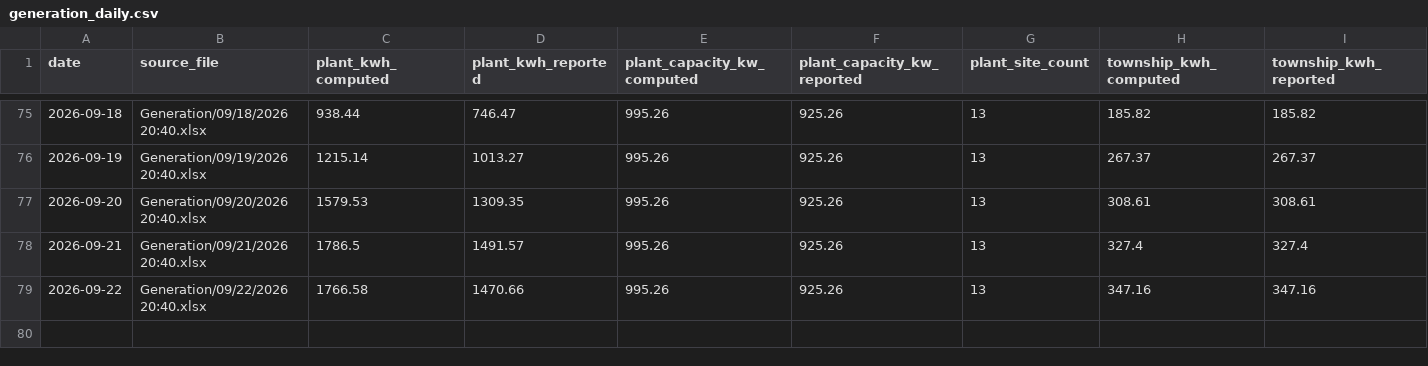
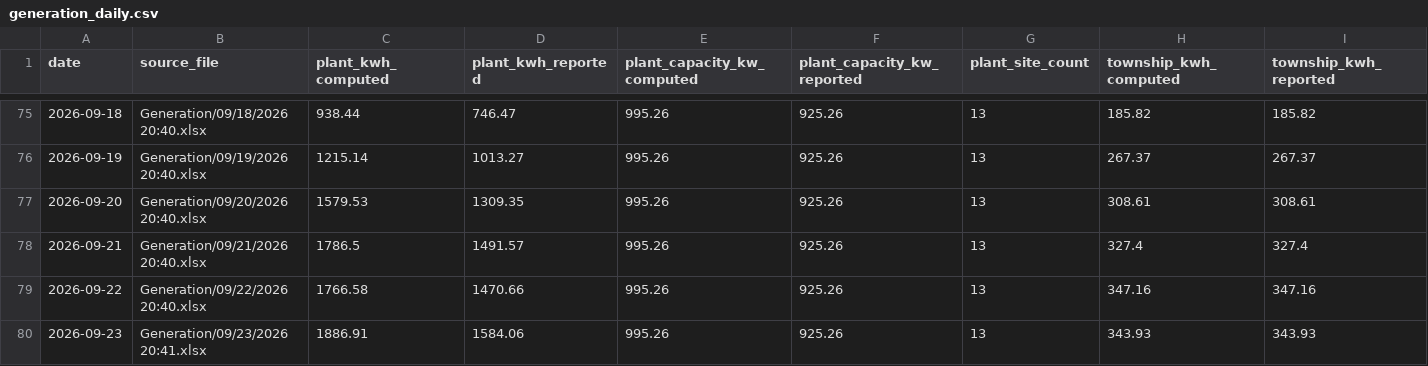
Before and after one commit to Sahil2911/Inverter, a CSV file: data/processed/generation_daily.csv, drawn as a sheet; only a part is shown, gaps mark what is left out; rows hold the shown columns only; the diff names each change by its address in the sheet, - before the commit and + after, or states it on an @@ line.

```diff
--- a/data/processed/generation_daily.csv
+++ b/data/processed/generation_daily.csv
+row 80: 2026-09-23 | Generation/09/23/2026 20:41.xlsx | 1886.91 | 1584.06 | 995.26 | 925.26 | 13 | 343.93 | 343.93
```
Also changed, not shown: data/processed/generation_sites.csv, data/processed/irradiance_kalol.csv, 1 other file.
